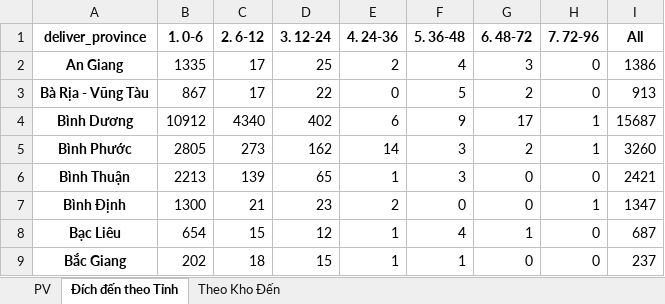
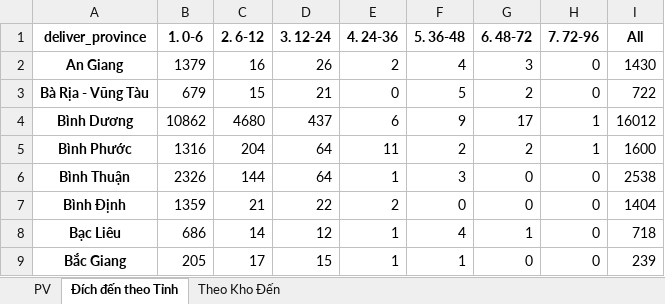
Before and after one commit to ImDiDinne/ktchcm01, an Excel workbook: BaoCao_TonKho.xlsx, sheet Đích đến theo Tỉnh, drawn as a sheet; only a part is shown; values as stored, in another font and other column widths than the file's, no borders; the diff covers the shown part only; the diff names each change by its address in the sheet, - before the commit and + after, or states it on an @@ line.

```diff
--- a/BaoCao_TonKho.xlsx (sheet Đích đến theo Tỉnh)
+++ b/BaoCao_TonKho.xlsx (sheet Đích đến theo Tỉnh)
-B2 (1. 0-6): 1335
+B2 (1. 0-6): 1379
-C2 (2. 6-12): 17
+C2 (2. 6-12): 16
-D2 (3. 12-24): 25
+D2 (3. 12-24): 26
-I2 (All): 1386
+I2 (All): 1430
-B3 (1. 0-6): 867
+B3 (1. 0-6): 679
-C3 (2. 6-12): 17
+C3 (2. 6-12): 15
-D3 (3. 12-24): 22
+D3 (3. 12-24): 21
-I3 (All): 913
+I3 (All): 722
-B4 (1. 0-6): 10912
+B4 (1. 0-6): 10862
-C4 (2. 6-12): 4340
+C4 (2. 6-12): 4680
-D4 (3. 12-24): 402
+D4 (3. 12-24): 437
-I4 (All): 15687
+I4 (All): 16012
-B5 (1. 0-6): 2805
+B5 (1. 0-6): 1316
-C5 (2. 6-12): 273
+C5 (2. 6-12): 204
-D5 (3. 12-24): 162
+D5 (3. 12-24): 64
-E5 (4. 24-36): 14
+E5 (4. 24-36): 11
-F5 (5. 36-48): 3
+F5 (5. 36-48): 2
-I5 (All): 3260
+I5 (All): 1600
-B6 (1. 0-6): 2213
+B6 (1. 0-6): 2326
-C6 (2. 6-12): 139
+C6 (2. 6-12): 144
-D6 (3. 12-24): 65
+D6 (3. 12-24): 64
-I6 (All): 2421
+I6 (All): 2538
-B7 (1. 0-6): 1300
+B7 (1. 0-6): 1359
-D7 (3. 12-24): 23
+D7 (3. 12-24): 22
-H7 (7. 72-96): 1
+H7 (7. 72-96): 0
-I7 (All): 1347
+I7 (All): 1404
-B8 (1. 0-6): 654
+B8 (1. 0-6): 686
-C8 (2. 6-12): 15
+C8 (2. 6-12): 14
-I8 (All): 687
+I8 (All): 718
-B9 (1. 0-6): 202
+B9 (1. 0-6): 205
-C9 (2. 6-12): 18
+C9 (2. 6-12): 17
-I9 (All): 237
+I9 (All): 239
```
Also changed, not shown: 173 edited cells elsewhere in this sheet, sheet PV, sheet Theo Kho Đến, 2 other files.
